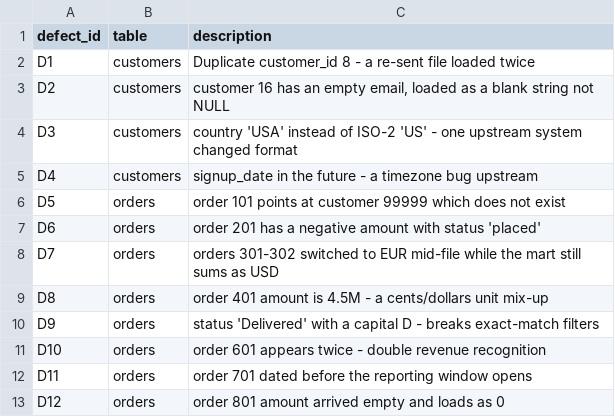
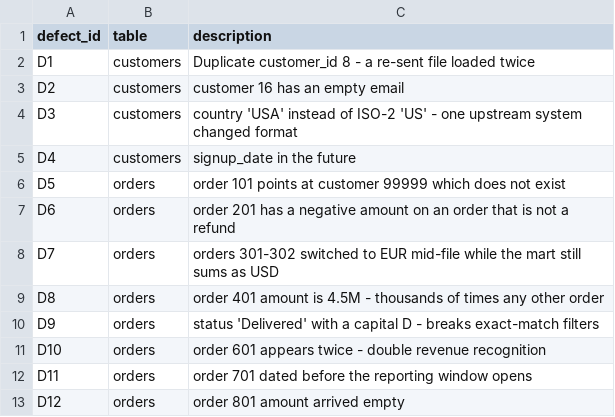
Before and after one commit to jigonyoo/warehouse-quality-gate, a CSV file: scripts/planted_defects.csv, drawn as a sheet.

Commit message:
scripts: match the README corrections

```diff
--- a/scripts/planted_defects.csv
+++ b/scripts/planted_defects.csv
@@ -2,9 +2,9 @@ defect_id,table,description
 D1,customers,Duplicate customer_id 8 - a re-sent file loaded twice
-D2,customers,"customer 16 has an empty email, loaded as a blank string not NULL"
+D2,customers,customer 16 has an empty email
 D3,customers,country 'USA' instead of ISO-2 'US' - one upstream system changed format
-D4,customers,signup_date in the future - a timezone bug upstream
+D4,customers,signup_date in the future
 D5,orders,order 101 points at customer 99999 which does not exist
-D6,orders,order 201 has a negative amount with status 'placed'
+D6,orders,order 201 has a negative amount on an order that is not a refund
 D7,orders,orders 301-302 switched to EUR mid-file while the mart still sums as USD
-D8,orders,order 401 amount is 4.5M - a cents/dollars unit mix-up
+D8,orders,order 401 amount is 4.5M - thousands of times any other order
 D9,orders,status 'Delivered' with a capital D - breaks exact-match filters
@@ -12,2 +12,2 @@ D10,orders,order 601 appears twice - double revenue recognition
 D11,orders,order 701 dated before the reporting window opens
-D12,orders,order 801 amount arrived empty and loads as 0
+D12,orders,order 801 amount arrived empty
```
Also changed, not shown: 2 other files.
